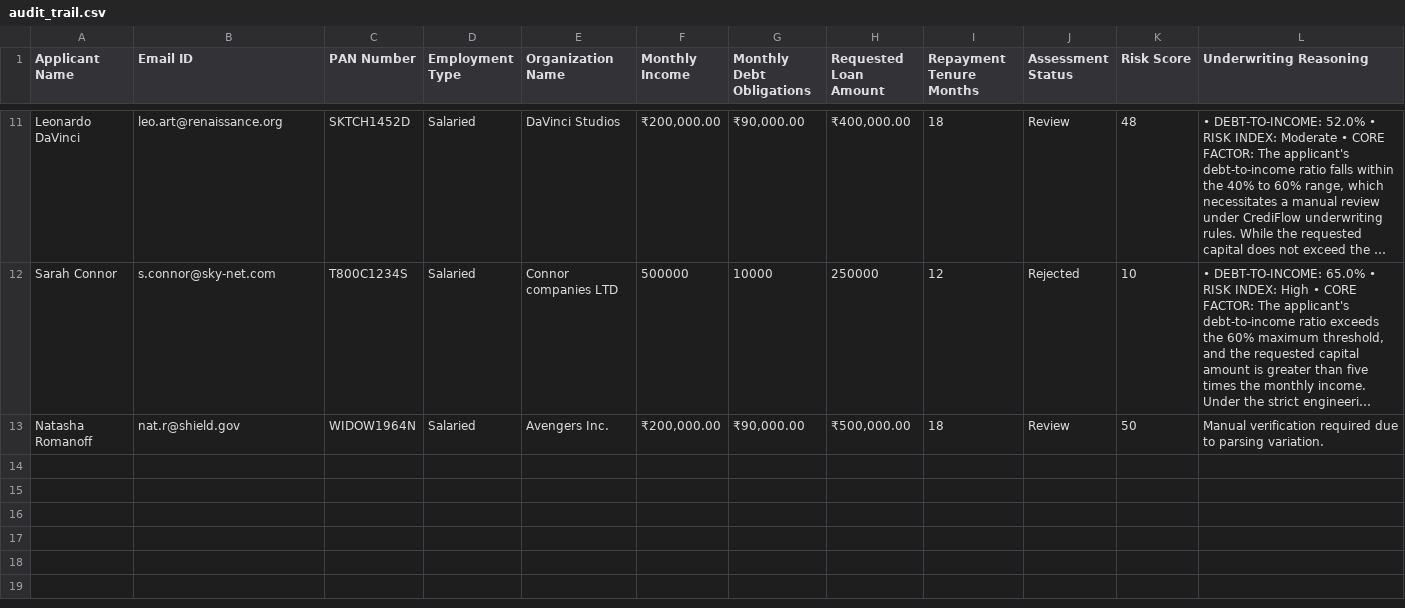
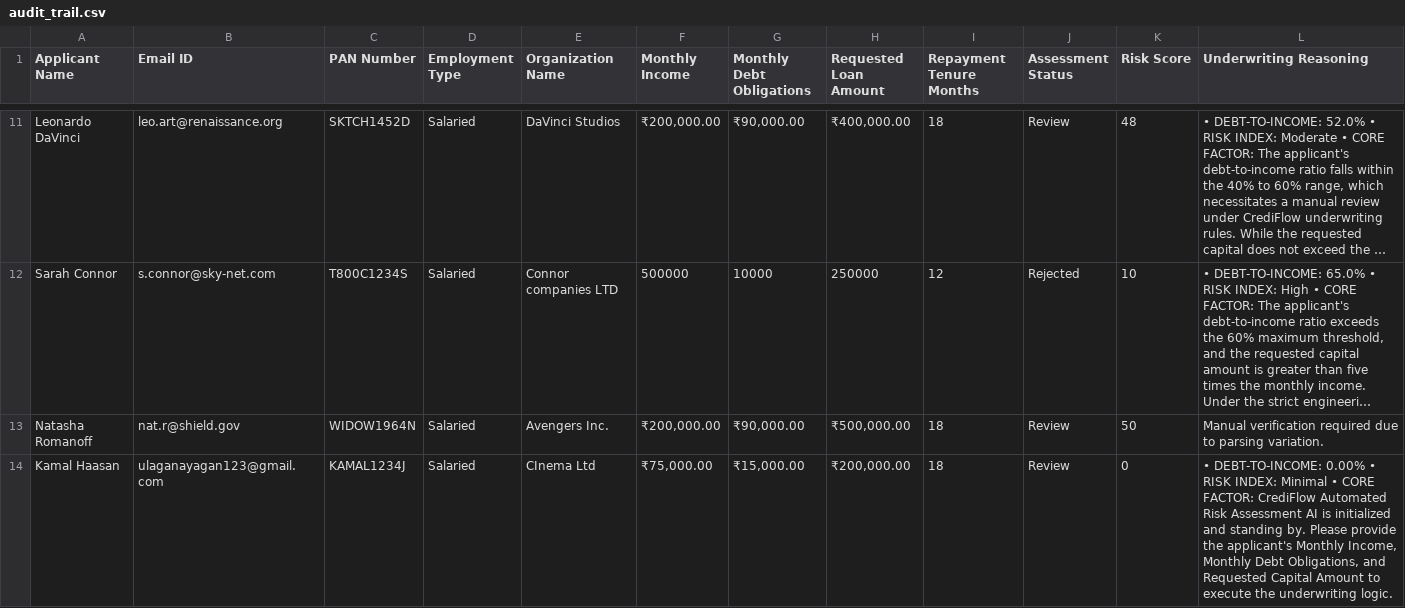
Before and after one commit to roshan-22-web/CrediFlow, a CSV file: audit_trail.csv, drawn as a sheet; only a part is shown, gaps mark what is left out; long unchanged cells end in …; the diff names each change by its address in the sheet, - before the commit and + after, or states it on an @@ line.

Commit message:
GitOps Ledger Update: Processed ID KAMAL1234J [Status: ]

```diff
--- a/audit_trail.csv
+++ b/audit_trail.csv
+row 14: Kamal Haasan | ulaganayagan123@gmail.com | KAMAL1234J | Salaried | CInema Ltd | ₹75,000.00 | ₹15,000.00 | ₹200,000.00 | 18 | Review | 0 | • DEBT-TO-INCOME: 0.00% • RISK INDEX: Minimal • CORE FACTOR: CrediFlow Automated Risk Assessment AI is initialized and standing by. Please provide the applicant's Monthly Income, Monthly Debt Obligations, and Requested Capital Amount to execute the underwriting logic.
```
